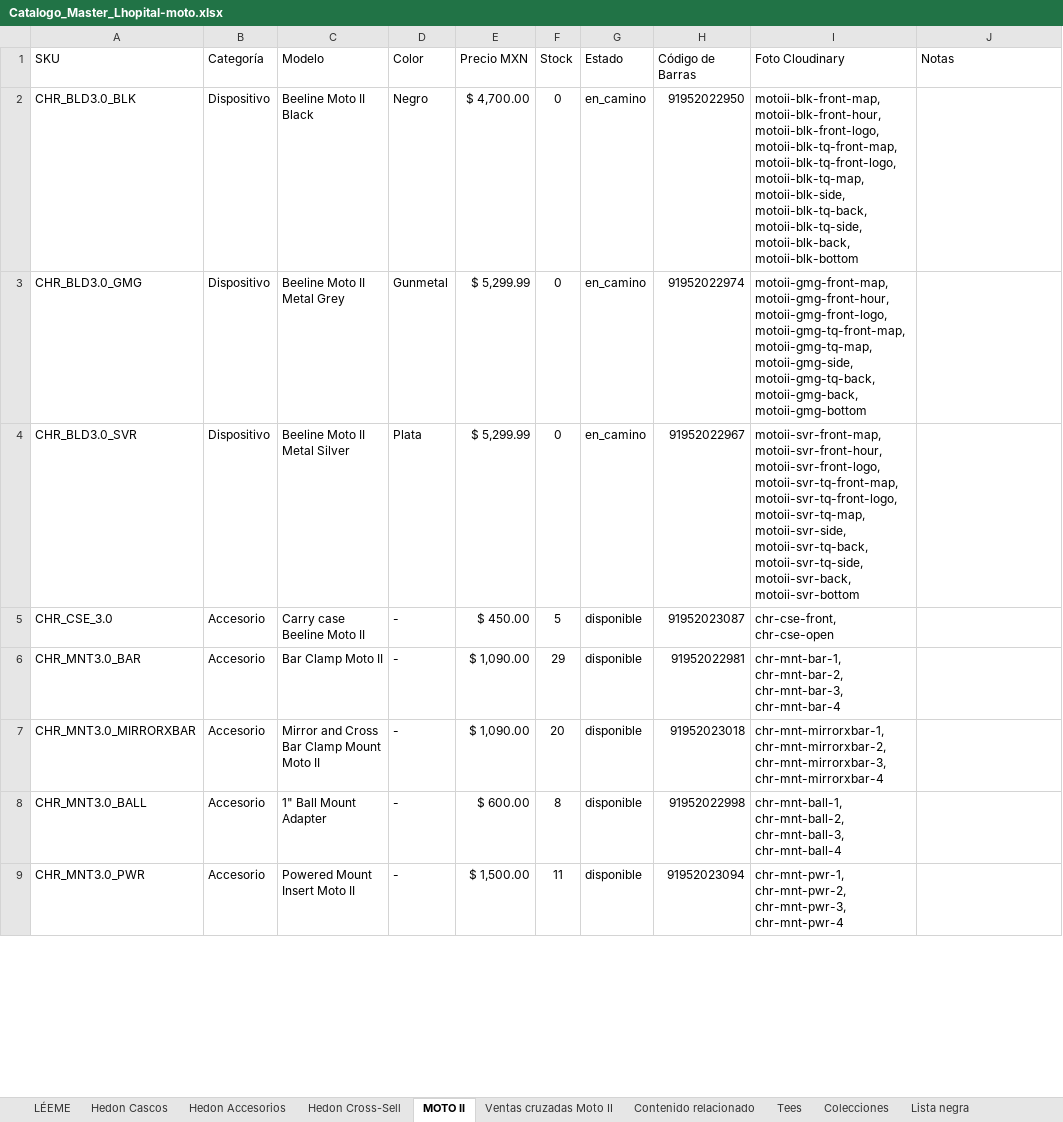
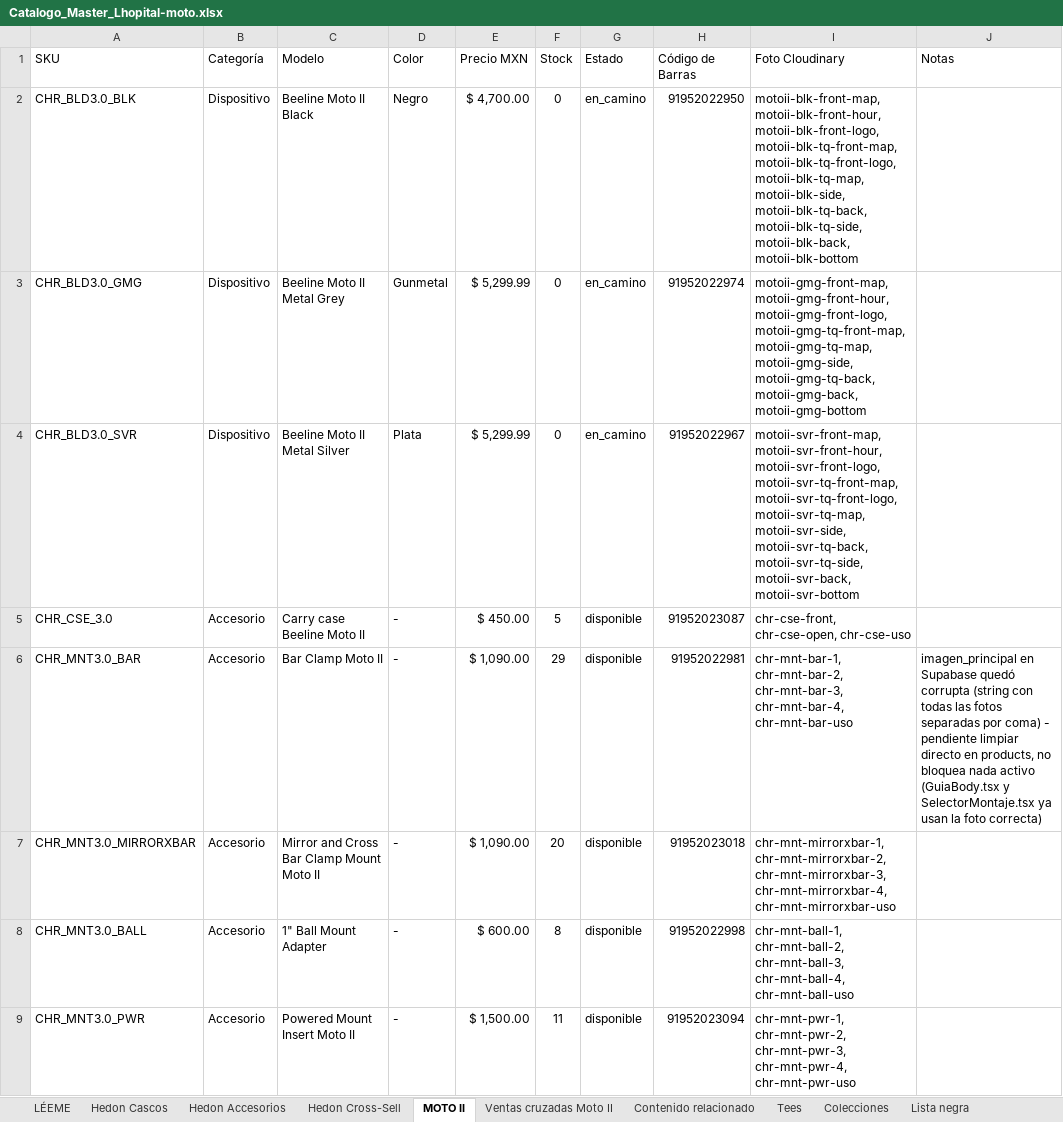
Before and after one commit to anahizaguirre-blip/lhopital-moto, an Excel workbook: Catalogo_Master_Lhopital-moto.xlsx, sheet MOTO II, drawn as a sheet; only a part is shown; values as stored, in another font and other column widths than the file's, no borders; the diff covers the shown part only; the diff names each change by its address in the sheet, - before the commit and + after, or states it on an @@ line.

Commit message:
Cambios en tienda Moto II

```diff
--- a/Catalogo_Master_Lhopital-moto.xlsx (sheet MOTO II)
+++ b/Catalogo_Master_Lhopital-moto.xlsx (sheet MOTO II)
-I5 (Foto Cloudinary): chr-cse-front, chr-cse-open
+I5 (Foto Cloudinary): chr-cse-front, chr-cse-open, chr-cse-uso
-I6 (Foto Cloudinary): …chr-mnt-bar-2, chr-mnt-bar-3, chr-mnt-bar-4
+I6 (Foto Cloudinary): …chr-mnt-bar-2, chr-mnt-bar-3, chr-mnt-bar-4, chr-mnt-bar-uso
-J6 (Notas): (empty)
+J6 (Notas): imagen_principal en Supabase quedó corrupta (string con todas las fotos separadas por coma) - pendiente limpiar directo en products, no bloquea nada activo (GuiaBody.tsx y SelectorMontaje.tsx ya usan la foto correcta)
-I7 (Foto Cloudinary): …chr-mnt-mirrorxbar-2, chr-mnt-mirrorxbar-3, chr-mnt-mirrorxbar-4
+I7 (Foto Cloudinary): …chr-mnt-mirrorxbar-2, chr-mnt-mirrorxbar-3, chr-mnt-mirrorxbar-4, chr-mnt-mirrorxbar-uso
-I8 (Foto Cloudinary): …chr-mnt-ball-2, chr-mnt-ball-3, chr-mnt-ball-4
+I8 (Foto Cloudinary): …chr-mnt-ball-2, chr-mnt-ball-3, chr-mnt-ball-4, chr-mnt-ball-uso
-I9 (Foto Cloudinary): …chr-mnt-pwr-2, chr-mnt-pwr-3, chr-mnt-pwr-4
+I9 (Foto Cloudinary): …chr-mnt-pwr-2, chr-mnt-pwr-3, chr-mnt-pwr-4, chr-mnt-pwr-uso
```
Also changed, not shown: 6 edited cells elsewhere in this sheet, sheet Contenido relacionado, sheet TO-DO Anahí, sheet LÉEME, 8 other files.
